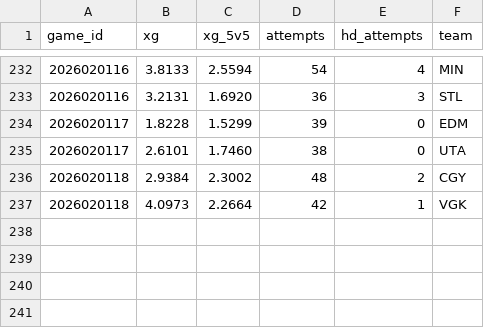
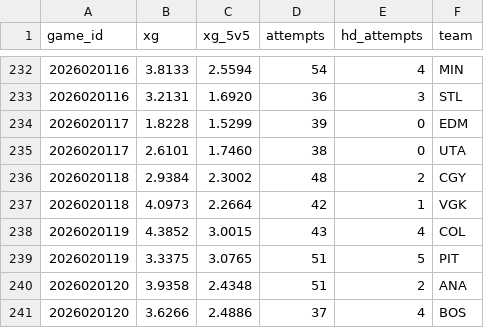
Before and after one commit to juhaopesonen/NHL-stats, a CSV file: data/2026-27/xg_teams.csv, drawn as a sheet; only a part is shown, gaps mark what is left out.

```diff
--- a/data/2026-27/xg_teams.csv
+++ b/data/2026-27/xg_teams.csv
@@ -237 +237,5 @@ game_id,xg,xg_5v5,attempts,hd_attempts,team
 2026020118,4.0973,2.2664,42,1,VGK
+2026020119,4.3852,3.0015,43,4,COL
+2026020119,3.3375,3.0765,51,5,PIT
+2026020120,3.9358,2.4348,51,2,ANA
+2026020120,3.6266,2.4886,37,4,BOS
```
Also changed, not shown: data/2026-27/onice_games.csv, data/2026-27/xg_goalies.csv, 5 other files.
